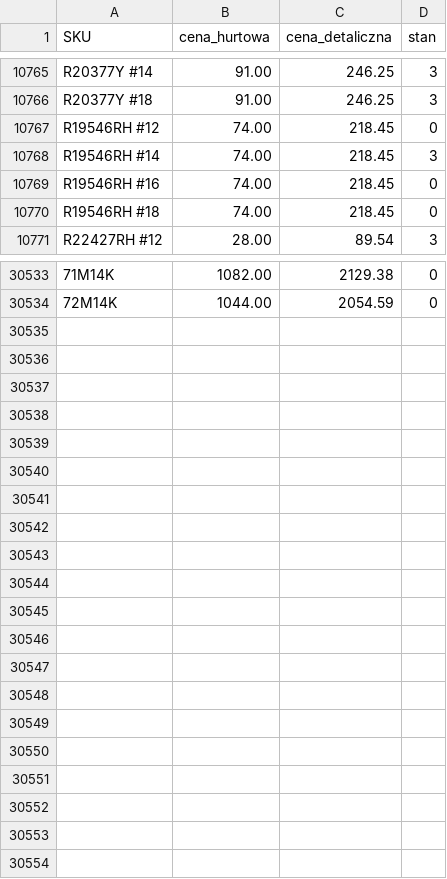
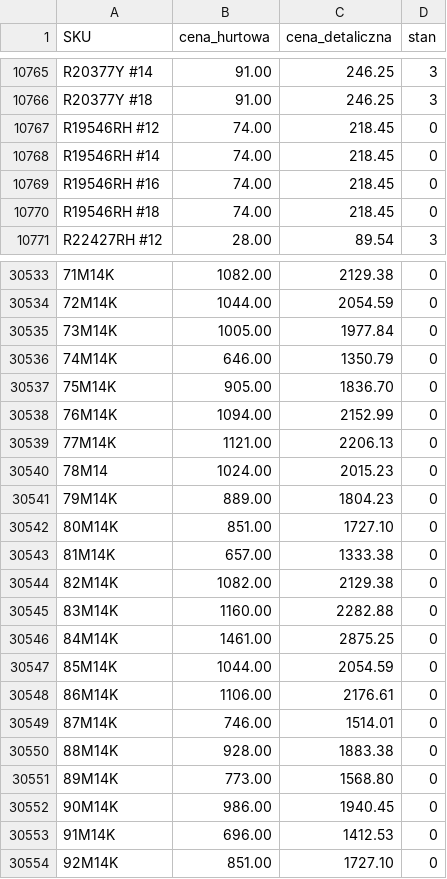
Before and after one commit to G-LOVRIN/AllSilver-CSV, a CSV file: AllSilver-stany-ceny.csv, drawn as a sheet; only a part is shown, gaps mark what is left out; the diff covers the shown part only; the diff names each change by its address in the sheet, - before the commit and + after, or states it on an @@ line.

```diff
--- a/AllSilver-stany-ceny.csv
+++ b/AllSilver-stany-ceny.csv
-D10768 (stan): 3
+D10768 (stan): 0
+row 30535: 73M14K | 1005.00 | 1977.84 | 0
+row 30536: 74M14K | 646.00 | 1350.79 | 0
+row 30537: 75M14K | 905.00 | 1836.70 | 0
+row 30538: 76M14K | 1094.00 | 2152.99 | 0
+row 30539: 77M14K | 1121.00 | 2206.13 | 0
+row 30540: 78M14 | 1024.00 | 2015.23 | 0
+row 30541: 79M14K | 889.00 | 1804.23 | 0
+row 30542: 80M14K | 851.00 | 1727.10 | 0
+row 30543: 81M14K | 657.00 | 1333.38 | 0
+row 30544: 82M14K | 1082.00 | 2129.38 | 0
+row 30545: 83M14K | 1160.00 | 2282.88 | 0
+row 30546: 84M14K | 1461.00 | 2875.25 | 0
+row 30547: 85M14K | 1044.00 | 2054.59 | 0
+row 30548: 86M14K | 1106.00 | 2176.61 | 0
+row 30549: 87M14K | 746.00 | 1514.01 | 0
+row 30550: 88M14K | 928.00 | 1883.38 | 0
+row 30551: 89M14K | 773.00 | 1568.80 | 0
+row 30552: 90M14K | 986.00 | 1940.45 | 0
+row 30553: 91M14K | 696.00 | 1412.53 | 0
+row 30554: 92M14K | 851.00 | 1727.10 | 0
```
Also changed, not shown: 1 edited cell elsewhere in this file, 2 other files.
